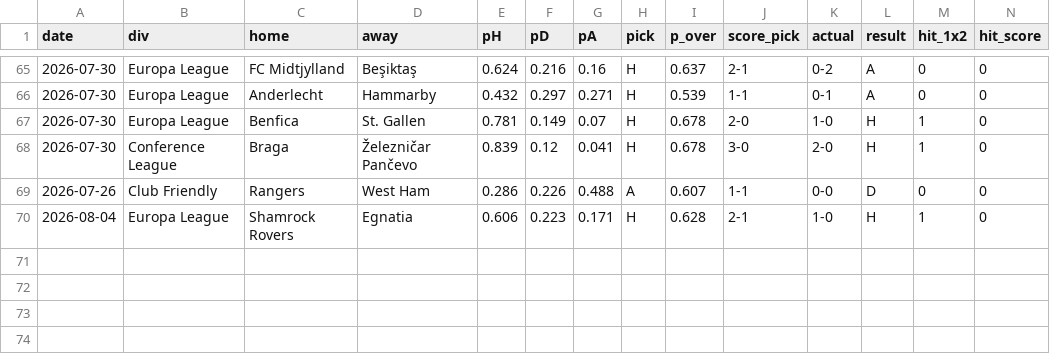
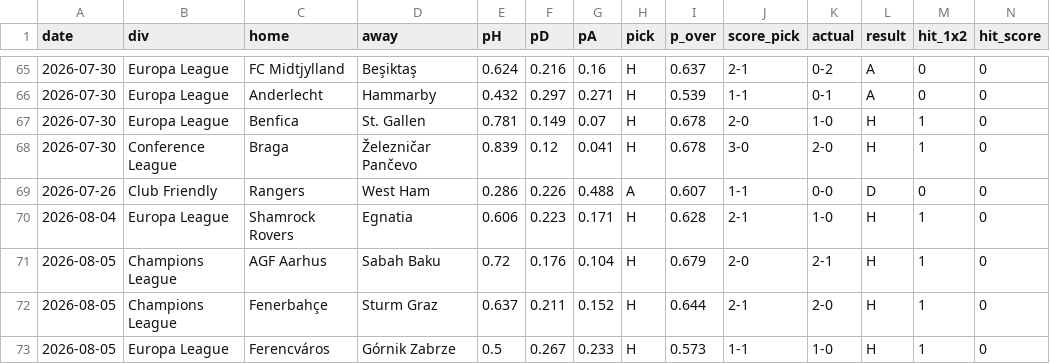
Before and after one commit to KiraTade19/astropitch, a CSV file: track_record_live.csv, drawn as a sheet; only a part is shown, gaps mark what is left out; rows hold the shown columns only; the diff names each change by its address in the sheet, - before the commit and + after, or states it on an @@ line.

Commit message:
Automated: refresh results, grade predictions, rebuild site [skip ci]

```diff
--- a/track_record_live.csv
+++ b/track_record_live.csv
+row 71: 2026-08-05 | Champions League | AGF Aarhus | Sabah Baku | 0.72 | 0.176 | 0.104 | H | 0.679 | 2-0 | 2-1 | H | 1 | 0
+row 72: 2026-08-05 | Champions League | Fenerbahçe | Sturm Graz | 0.637 | 0.211 | 0.152 | H | 0.644 | 2-1 | 2-0 | H | 1 | 0
+row 73: 2026-08-05 | Europa League | Ferencváros | Górnik Zabrze | 0.5 | 0.267 | 0.233 | H | 0.573 | 1-1 | 1-0 | H | 1 | 0
```
Also changed, not shown: uefa_pending.csv, 3 other files.
